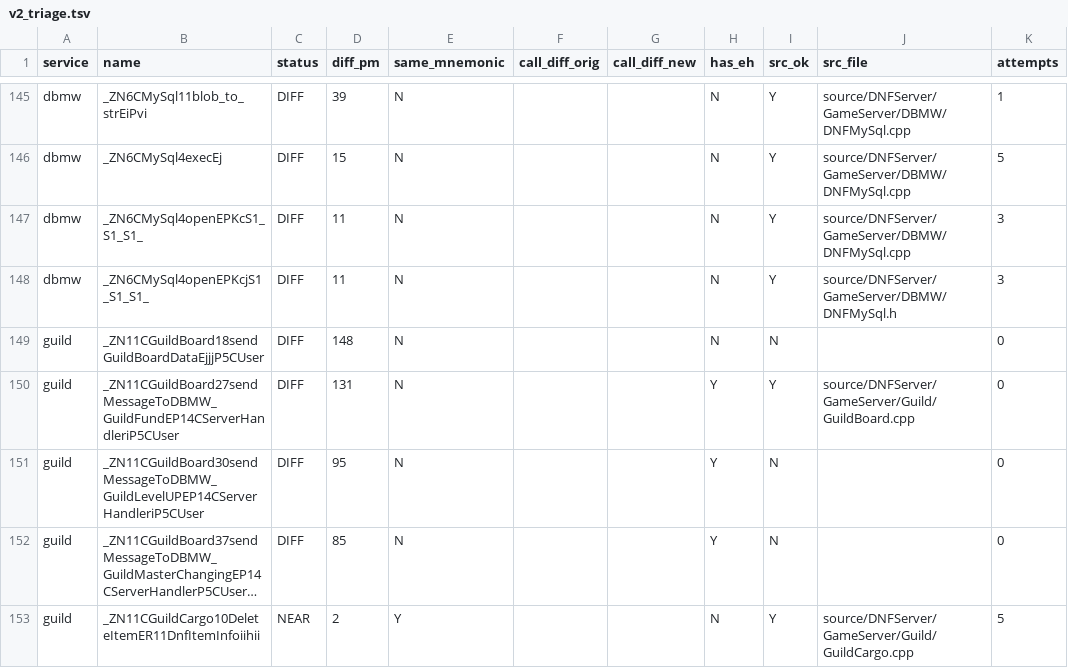
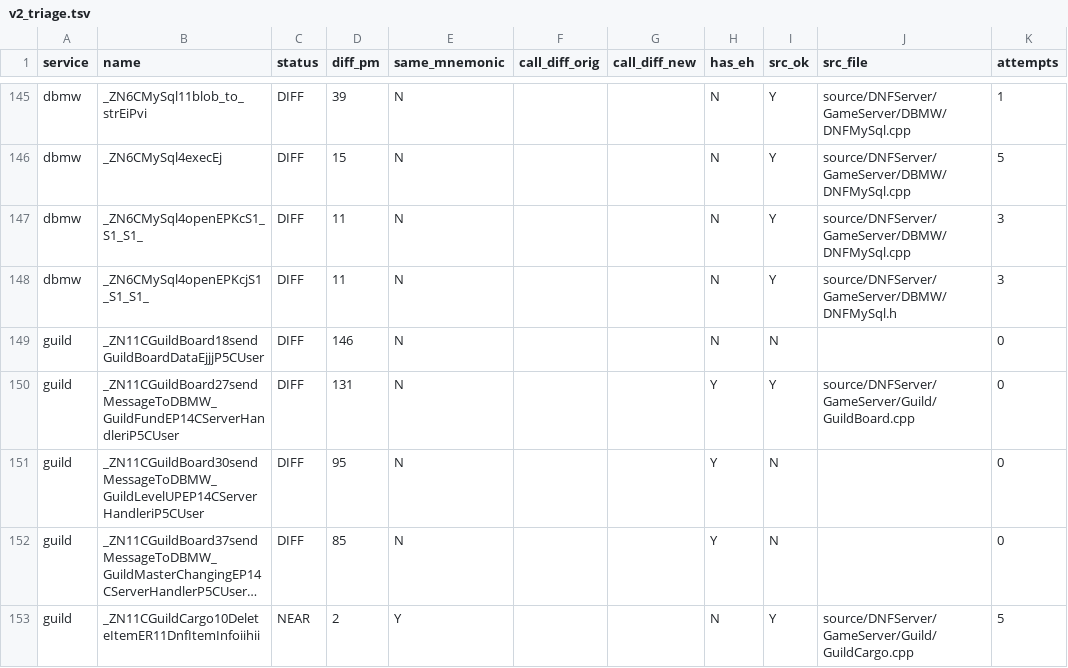
Before and after one commit to LoyieKing/dnf_workspace, a TSV file: dnf_decompile/function_reports/_triage/v2_triage.tsv, drawn as a sheet; only a part is shown, gaps mark what is left out; long unchanged cells end in …; the diff names each change by its address in the sheet, - before the commit and + after, or states it on an @@ line.

```diff
--- a/dnf_decompile/function_reports/_triage/v2_triage.tsv
+++ b/dnf_decompile/function_reports/_triage/v2_triage.tsv
-D149 (diff_pm): 148
+D149 (diff_pm): 146
```
Also changed, not shown: 1 other file.
